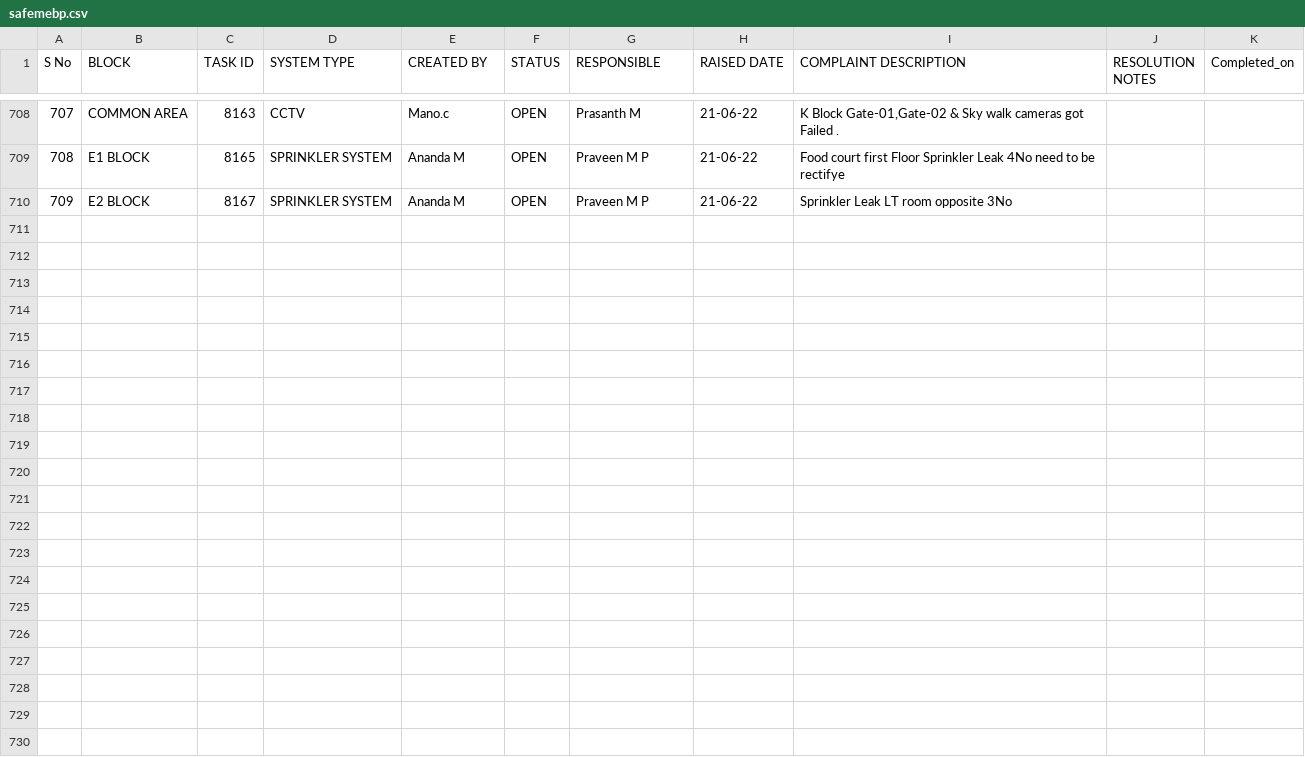
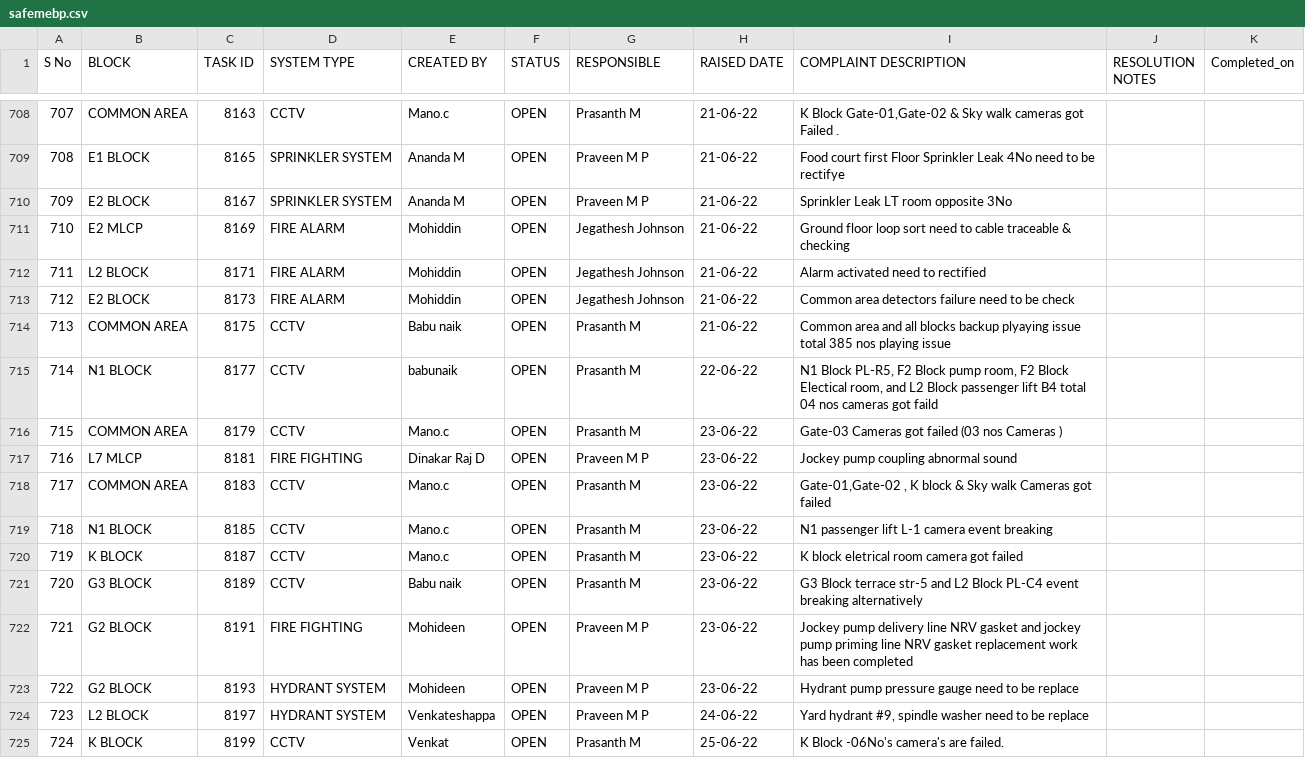
Before and after one commit to SimbhuTwice/SAFEMEBP, a CSV file: safemebp.csv, drawn as a sheet; only a part is shown, gaps mark what is left out; the diff names each change by its address in the sheet, - before the commit and + after, or states it on an @@ line.

Commit message:
Add files via upload

```diff
--- a/safemebp.csv
+++ b/safemebp.csv
+row 711: 710 | E2 MLCP | 8169 | FIRE ALARM | Mohiddin | OPEN | Jegathesh Johnson | 21-06-22 | Ground floor loop sort need to cable traceable & checking
+row 712: 711 | L2 BLOCK | 8171 | FIRE ALARM | Mohiddin | OPEN | Jegathesh Johnson | 21-06-22 | Alarm activated need to rectified
+row 713: 712 | E2 BLOCK | 8173 | FIRE ALARM | Mohiddin | OPEN | Jegathesh Johnson | 21-06-22 | Common area detectors failure need to be check
+row 714: 713 | COMMON AREA | 8175 | CCTV | Babu naik | OPEN | Prasanth M | 21-06-22 | Common area and all blocks backup plyaying issue total 385 nos playing issue
+row 715: 714 | N1 BLOCK | 8177 | CCTV | babunaik | OPEN | Prasanth M | 22-06-22 | N1 Block PL-R5, F2 Block pump room, F2 Block Electical room, and L2 Block passenger lift B4 total 04 nos cameras got faild
+row 716: 715 | COMMON AREA | 8179 | CCTV | Mano.c | OPEN | Prasanth M | 23-06-22 | Gate-03 Cameras got failed (03 nos Cameras )
+row 717: 716 | L7 MLCP | 8181 | FIRE FIGHTING | Dinakar Raj D | OPEN | Praveen M P | 23-06-22 | Jockey pump coupling abnormal sound
+row 718: 717 | COMMON AREA | 8183 | CCTV | Mano.c | OPEN | Prasanth M | 23-06-22 | Gate-01,Gate-02 , K block & Sky walk Cameras got failed
+row 719: 718 | N1 BLOCK | 8185 | CCTV | Mano.c | OPEN | Prasanth M | 23-06-22 | N1 passenger lift L-1 camera event breaking
+row 720: 719 | K BLOCK | 8187 | CCTV | Mano.c | OPEN | Prasanth M | 23-06-22 | K block eletrical room camera got failed
+row 721: 720 | G3 BLOCK | 8189 | CCTV | Babu naik | OPEN | Prasanth M | 23-06-22 | G3 Block terrace str-5 and L2 Block PL-C4 event breaking alternatively
+row 722: 721 | G2 BLOCK | 8191 | FIRE FIGHTING | Mohideen | OPEN | Praveen M P | 23-06-22 | Jockey pump delivery line NRV gasket and jockey pump priming line NRV gasket replacement work has been completed
+row 723: 722 | G2 BLOCK | 8193 | HYDRANT SYSTEM | Mohideen | OPEN | Praveen M P | 23-06-22 | Hydrant pump pressure gauge need to be replace
+row 724: 723 | L2 BLOCK | 8197 | HYDRANT SYSTEM | Venkateshappa | OPEN | Praveen M P | 24-06-22 | Yard hydrant #9, spindle washer need to be replace
+row 725: 724 | K BLOCK | 8199 | CCTV | Venkat | OPEN | Prasanth M | 25-06-22 | K Block -06No's camera's are failed.
```
